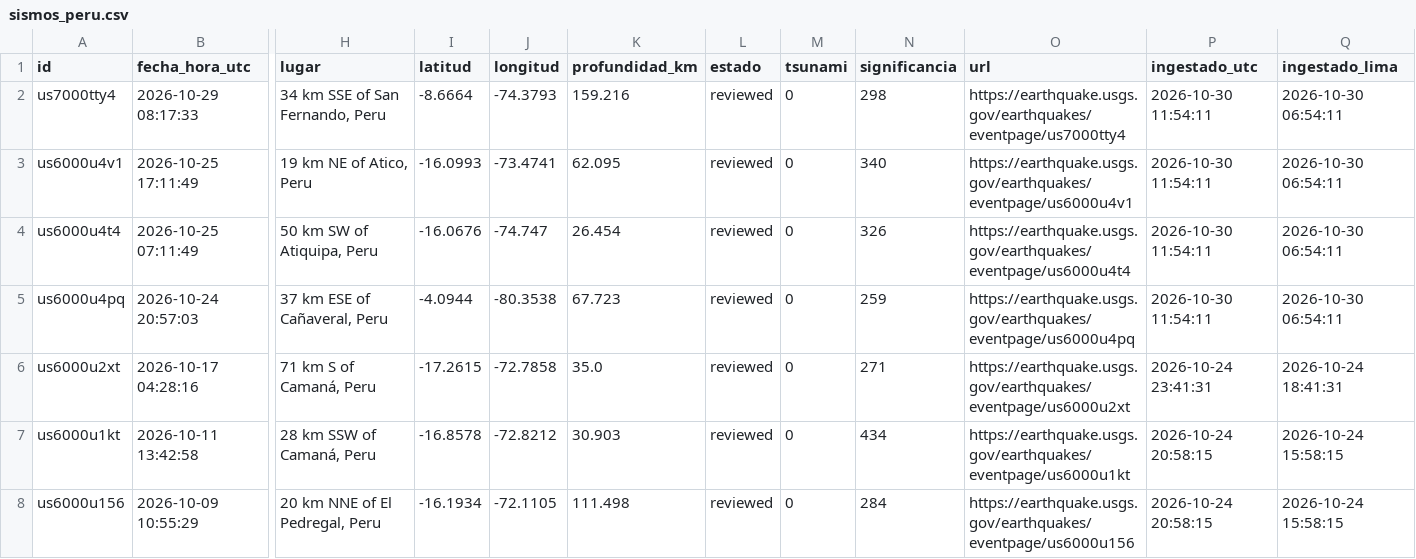
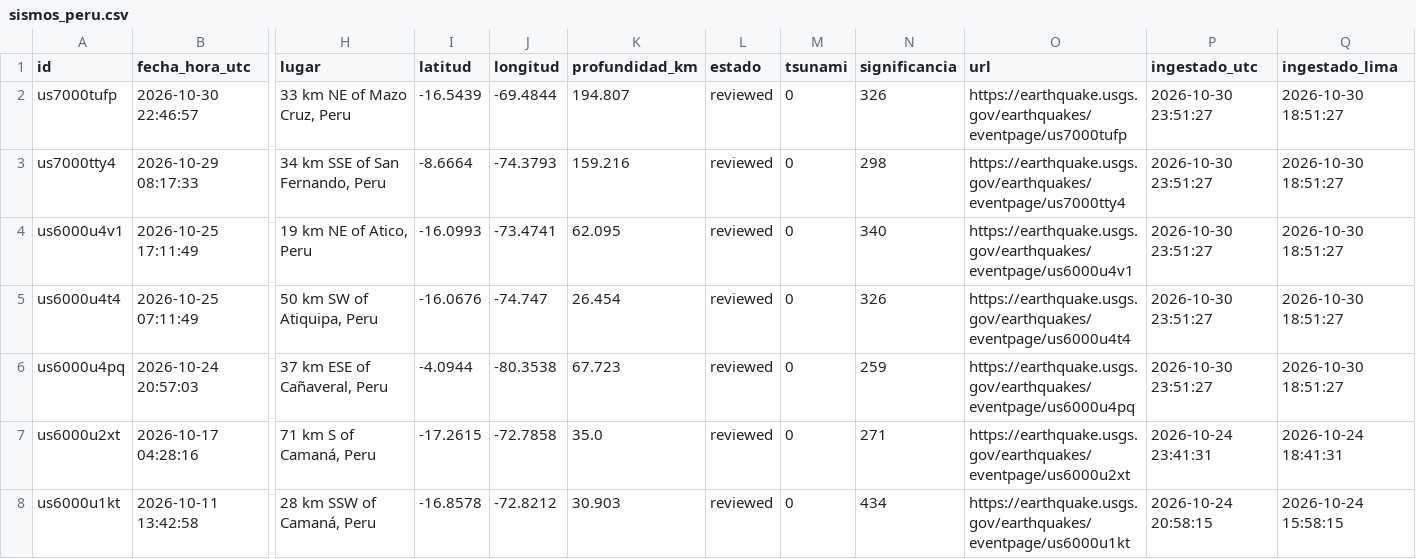
Before and after one commit to RafaeloC1/-sismos-peru-dashboard, a CSV file: data/sismos_peru.csv, drawn as a sheet; only a part is shown, gaps mark what is left out; the shorter side is filled out with more unchanged rows; addresses are those after the commit; rows hold the shown columns only; the diff names each change by its address in the sheet, - before the commit and + after, or states it on an @@ line.

```diff
--- a/data/sismos_peru.csv
+++ b/data/sismos_peru.csv
+row 2: us7000tufp | 2026-10-30 22:46:57 | 33 km NE of Mazo Cruz, Peru | -16.5439 | -69.4844 | 194.807 | reviewed | 0 | 326 | https://earthquake.usgs.gov/earthquakes/eventpage/us7000tufp | 2026-10-30 23:51:27 | 2026-10-30 18:51:27
-P3:P6 (ingestado_utc): 2026-10-30 11:54:11
+P3:P6 (ingestado_utc): 2026-10-30 23:51:27
-Q3:Q6 (ingestado_lima): 2026-10-30 06:54:11
+Q3:Q6 (ingestado_lima): 2026-10-30 18:51:27
```
Also changed, not shown: data/log_ejecuciones.csv.
